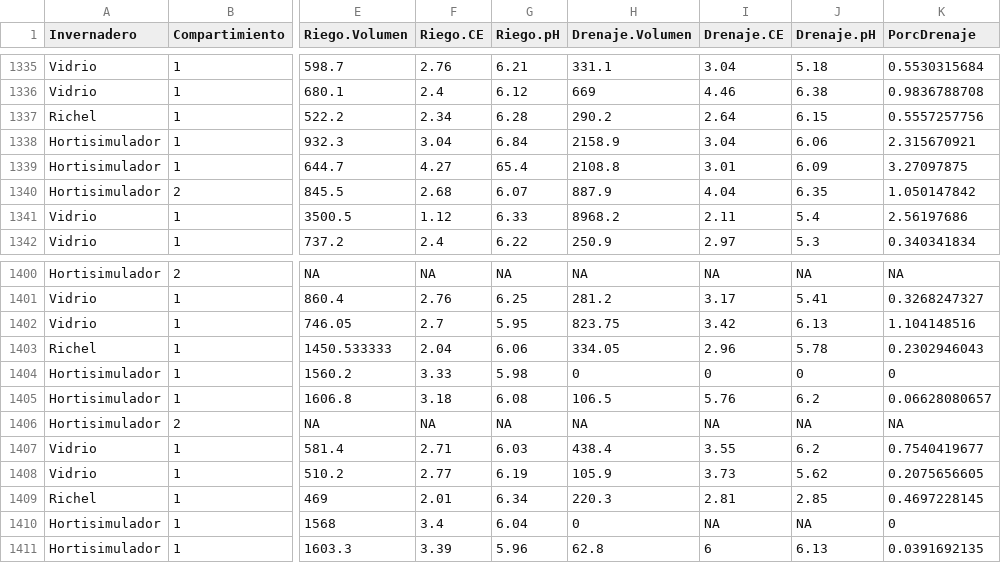
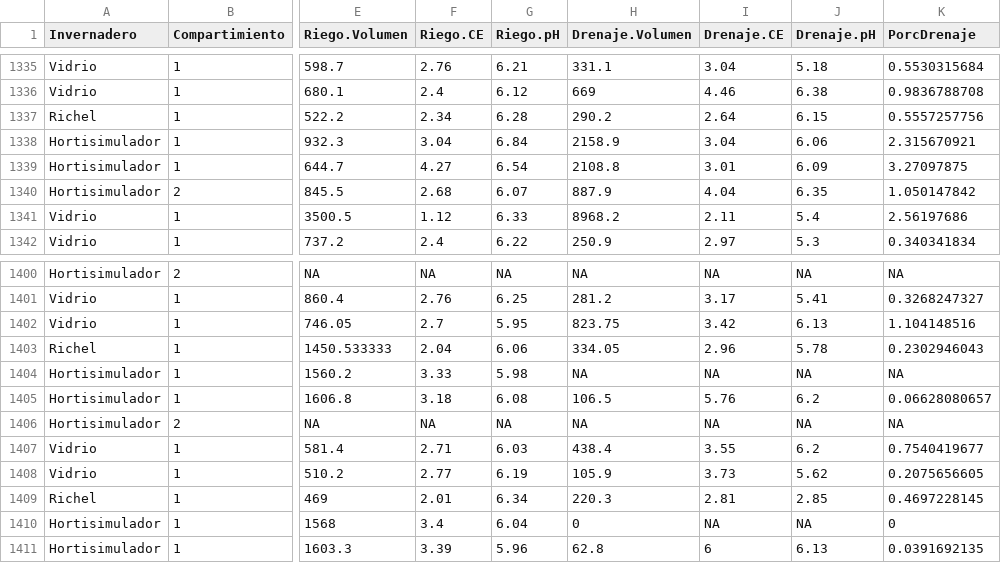
Before and after one commit to crbojaca/CBios, a CSV file: CBiosControlHidroponia.csv, drawn as a sheet; only a part is shown, gaps mark what is left out; the diff names each change by its address in the sheet, - before the commit and + after, or states it on an @@ line.

```diff
--- a/CBiosControlHidroponia.csv
+++ b/CBiosControlHidroponia.csv
-G1339 (Riego.pH): 65.4
+G1339 (Riego.pH): 6.54
-H1404 (Drenaje.Volumen): 0
+H1404 (Drenaje.Volumen): NA
-I1404 (Drenaje.CE): 0
+I1404 (Drenaje.CE): NA
-J1404 (Drenaje.pH): 0
+J1404 (Drenaje.pH): NA
-K1404 (PorcDrenaje): 0
+K1404 (PorcDrenaje): NA
```
Also changed, not shown: CBiosCiclosCultivos.csv.
